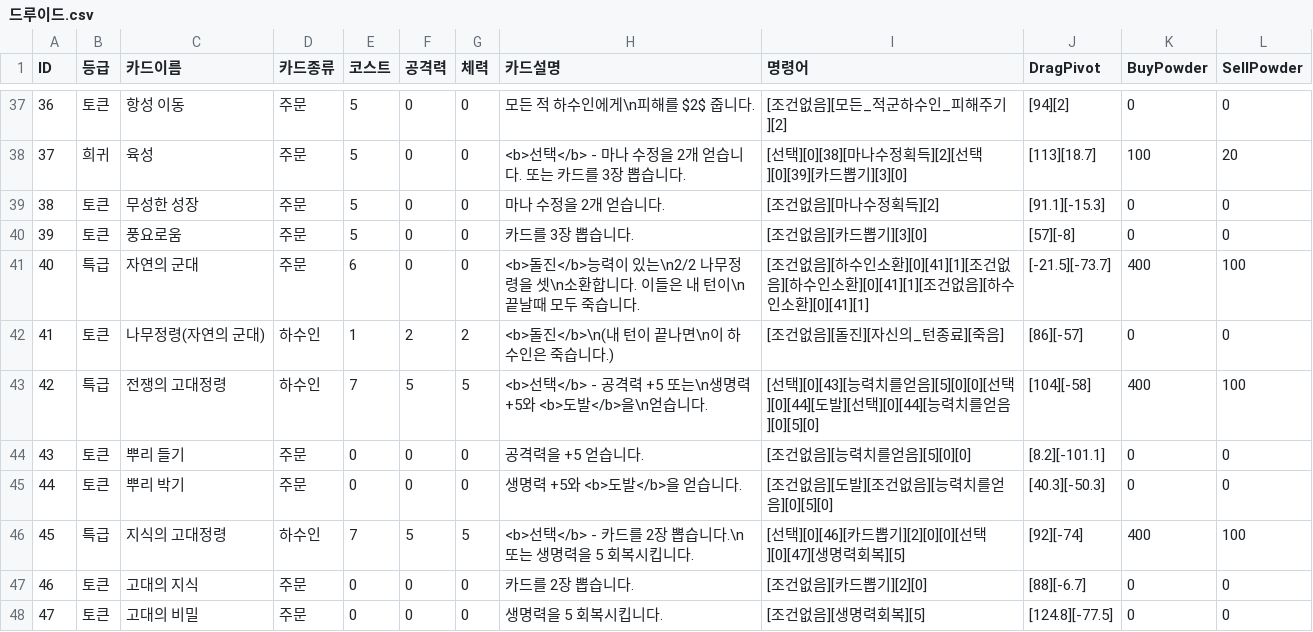
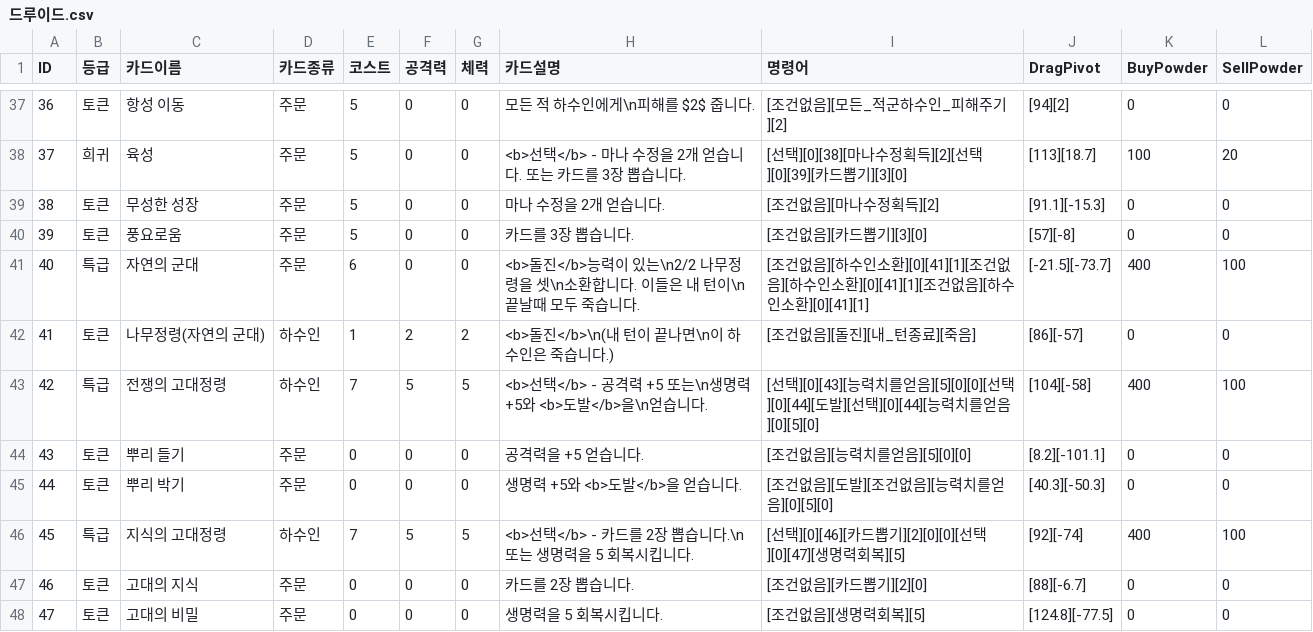
Before and after one commit to MarbinSpectrum/HearthStone, a CSV file: HearthStone/Assets/Resources/Table/드루이드.csv, drawn as a sheet; only a part is shown, gaps mark what is left out.

```diff
--- a/HearthStone/Assets/Resources/Table/드루이드.csv
+++ b/HearthStone/Assets/Resources/Table/드루이드.csv
@@ -41,3 +41,3 @@ ID,등급,카드이름,카드종류,코스트,공격력,체력,카드설명,명
 40,특급,자연의 군대,주문,6,0,0,<b>돌진</b>능력이 있는\n2/2 나무정령을 셋\n소환합니다. 이들은 내 턴이\n끝날때 모두 죽습니다.,[조건없음][하수인소환][0][41][1][조건없음][하수인소환][0][41][1][조건없음][하수인소환][0][41][1],[-21.5][-73.7],400,100
-41,토큰,나무정령(자연의 군대),하수인,1,2,2,<b>돌진</b>\n(내 턴이 끝나면\n이 하수인은 죽습니다.),[조건없음][돌진][자신의_턴종료][죽음],[86][-57],0,0
+41,토큰,나무정령(자연의 군대),하수인,1,2,2,<b>돌진</b>\n(내 턴이 끝나면\n이 하수인은 죽습니다.),[조건없음][돌진][내_턴종료][죽음],[86][-57],0,0
 42,특급,전쟁의 고대정령,하수인,7,5,5,<b>선택</b> - 공격력 +5 또는\n생명력 +5와 <b>도발</b>을\n얻습니다.,[선택][0][43][능력치를얻음][5][0][0][선택][0][44][도발][선택][0][44][능력치를얻음][0][5][0],[104][-58],400,100
```
Also changed, not shown: HearthStone/Assets/Resources/Table/중립.csv, 11 other files.
